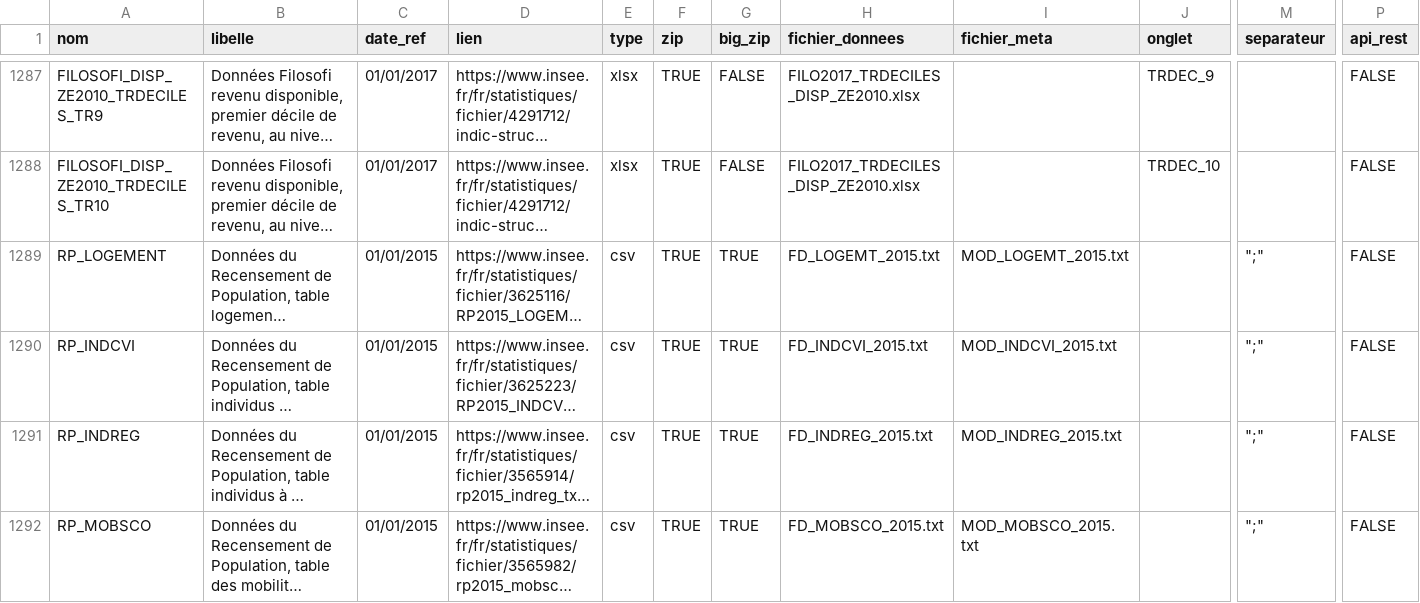
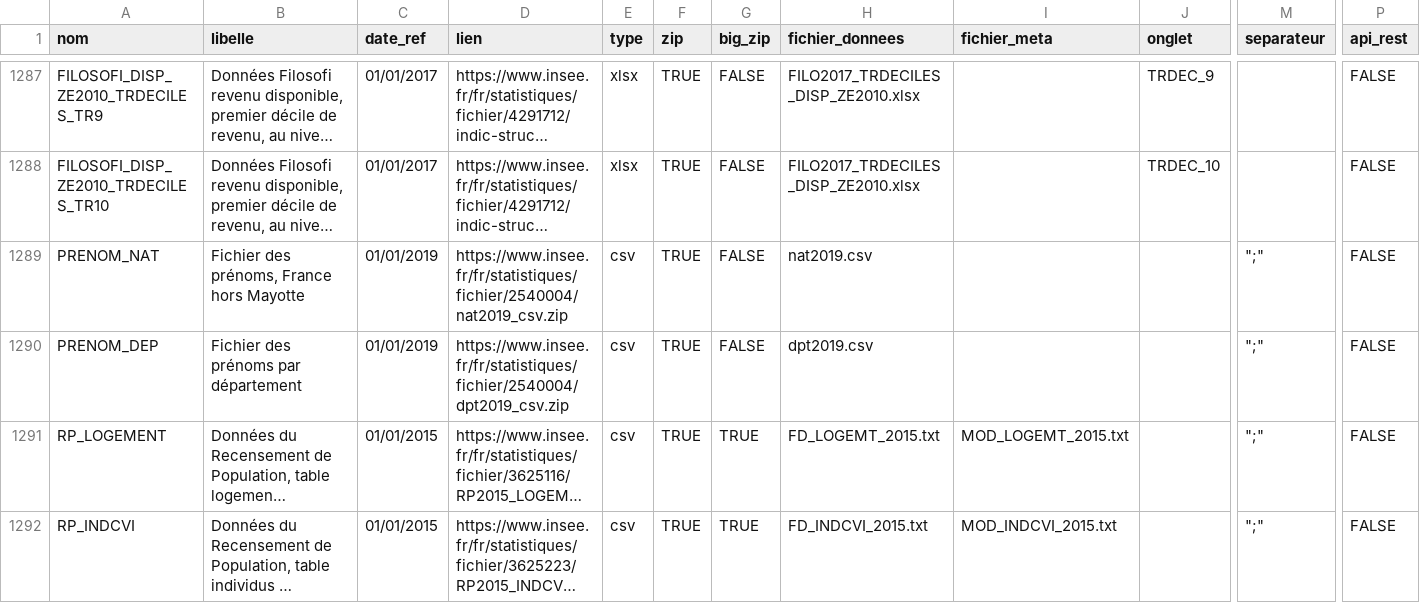
Before and after one commit to InseeFrLab/DoReMIFaSol, a CSV file: data-raw/liste_donnees.csv, drawn as a sheet; only a part is shown, gaps mark what is left out; the shorter side is filled out with more unchanged rows; long unchanged cells end in …; rows hold the shown columns only; the diff names each change by its address in the sheet, - before the commit and + after, or states it on an @@ line.

Commit message:
Ajout de la base des prénoms

```diff
--- a/data-raw/liste_donnees.csv
+++ b/data-raw/liste_donnees.csv
+row 1289: PRENOM_NAT | Fichier des prénoms, France hors Mayotte | 01/01/2019 | https://www.insee.fr/fr/statistiques/fichier/2540004/nat2019_csv.zip | csv | TRUE | FALSE | nat2019.csv |  |  | ";" | FALSE
+row 1290: PRENOM_DEP | Fichier des prénoms par département | 01/01/2019 | https://www.insee.fr/fr/statistiques/fichier/2540004/dpt2019_csv.zip | csv | TRUE | FALSE | dpt2019.csv |  |  | ";" | FALSE
```
Also changed, not shown: 3 other files.
